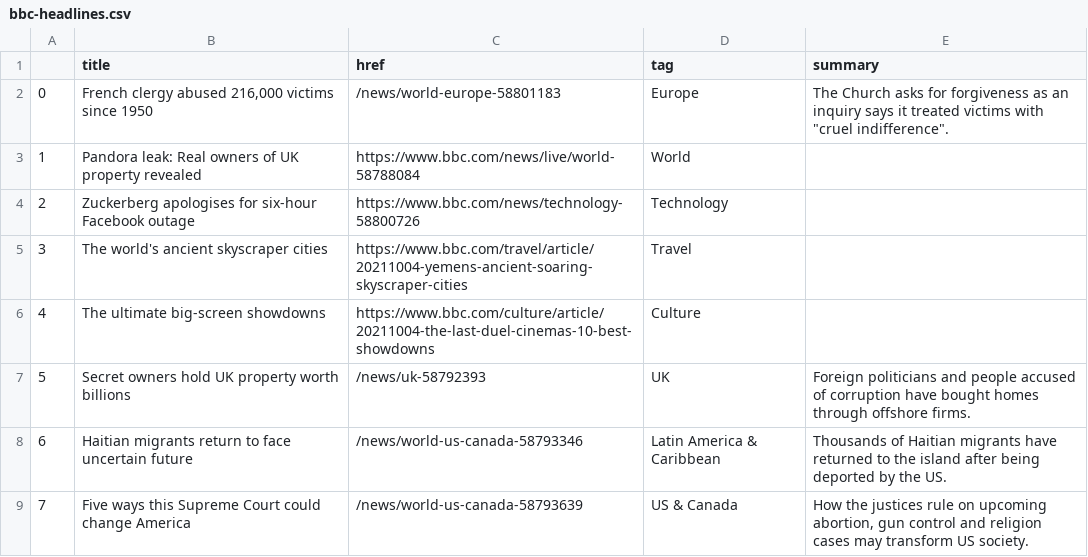
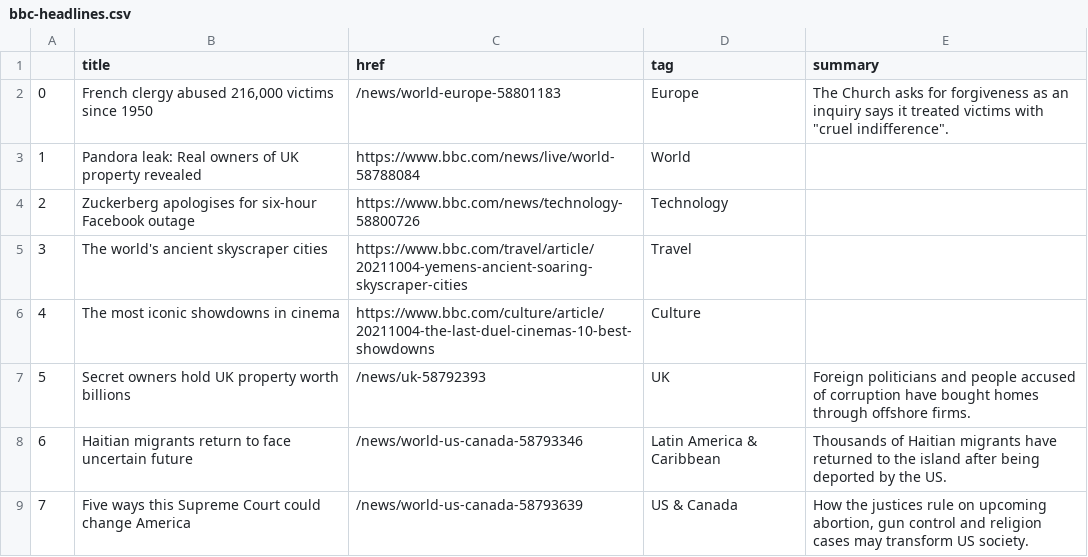
Before and after one commit to msalexford/automatic-scraper, a CSV file: bbc-headlines.csv, drawn as a sheet; only a part is shown.

```diff
--- a/bbc-headlines.csv
+++ b/bbc-headlines.csv
@@ -5,3 +5,3 @@
 3,The world's ancient skyscraper cities,https://www.bbc.com/travel/article/20211004-yemens-ancient-soaring-skyscraper-cities,Travel,
-4,The ultimate big-screen showdowns,https://www.bbc.com/culture/article/20211004-the-last-duel-cinemas-10-best-showdowns,Culture,
+4,The most iconic showdowns in cinema,https://www.bbc.com/culture/article/20211004-the-last-duel-cinemas-10-best-showdowns,Culture,
 5,Secret owners hold UK property worth billions,/news/uk-58792393,UK,Foreign politicians and people accused of corruption have bought homes through offshore firms.
```
